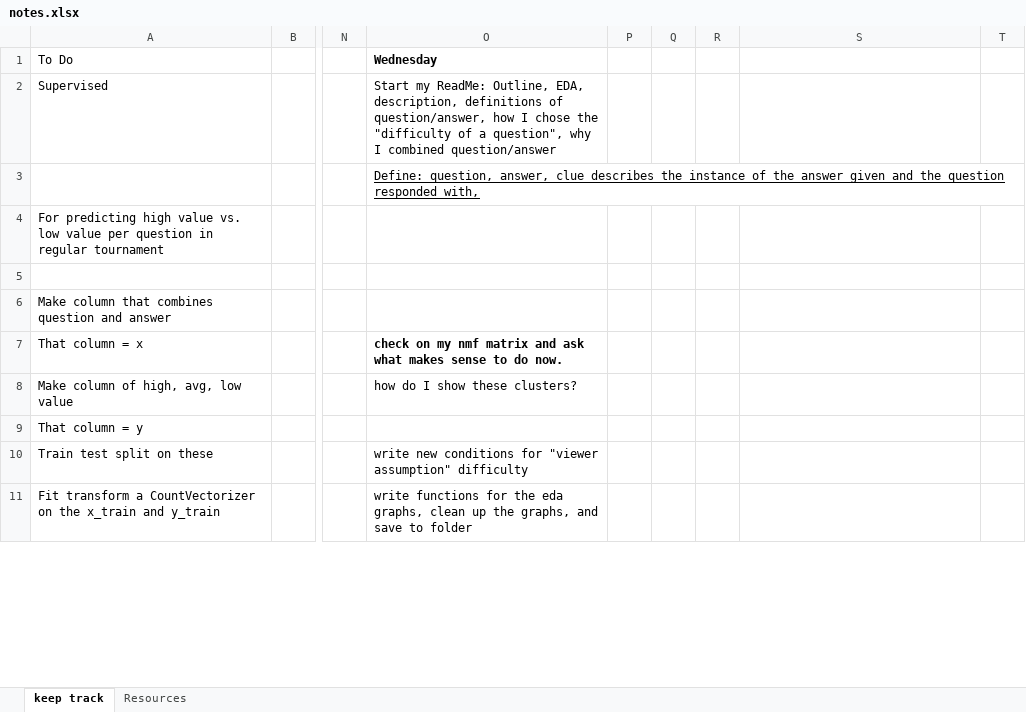
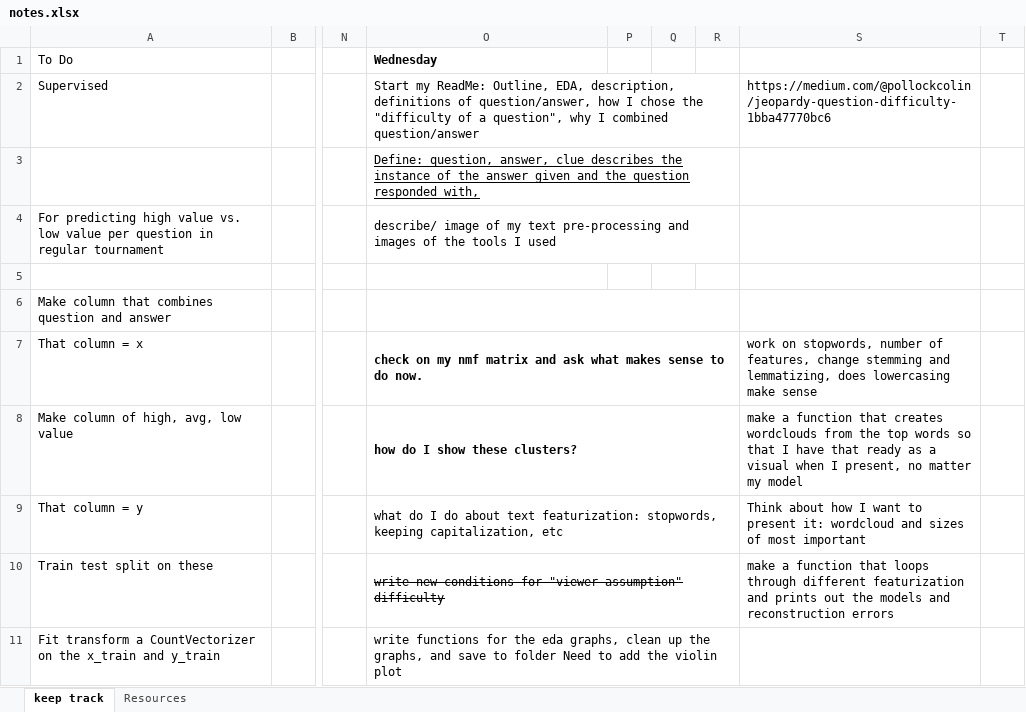
Before and after one commit to JCurley10/Jeopardy_nlp, an Excel workbook: notebooks/notes.xlsx, sheet keep track, drawn as a sheet; only a part is shown, gaps mark what is left out; values as stored, in another font and other column widths than the file's, no borders; the diff covers the shown part only; the diff names each change by its address in the sheet, - before the commit and + after, or states it on an @@ line.

Commit message:
nmf_model.py, lda_model.py

```diff
--- a/notebooks/notes.xlsx (sheet keep track)
+++ b/notebooks/notes.xlsx (sheet keep track)
+O2:R2 merged
-S2: (empty)
+S2: https://medium.com/@pollockcolin/jeopardy-question-difficulty-1bba47770bc6
+O3:R3 merged
-O4 (Wednesday): (empty)
+O4 (Wednesday): describe/ image of my text pre-processing and images of the tools I used
+O4:R4 merged
+O6:R6 merged
+O7:R7 merged
-S7: (empty)
+S7: work on stopwords, number of features, change stemming and lemmatizing, does lowercasing make sense
-O8 bold: off
+O8 bold: on
+O8:R8 merged
-S8: (empty)
+S8: make a function that creates wordclouds from the top words so that I have that ready as a visual when I present, no matter my model
-O9 (Wednesday): (empty)
+O9 (Wednesday): what do I do about text featurization: stopwords, keeping capitalization, etc
+O9:R9 merged
-S9: (empty)
+S9: Think about how I want to present it: wordcloud and sizes of most important
-O10 strikethrough: off
+O10 strikethrough: on
+O10:R10 merged
-S10: (empty)
+S10: make a function that loops through different featurization and prints out the models and reconstruction errors
-O11 (Wednesday): …to folder
+O11 (Wednesday): …to folder Need to add the violin plot
+O11:R11 merged
```
Also changed, not shown: 6 edited cells and merged cells elsewhere in this sheet, sheet Resources, 5 other files.
